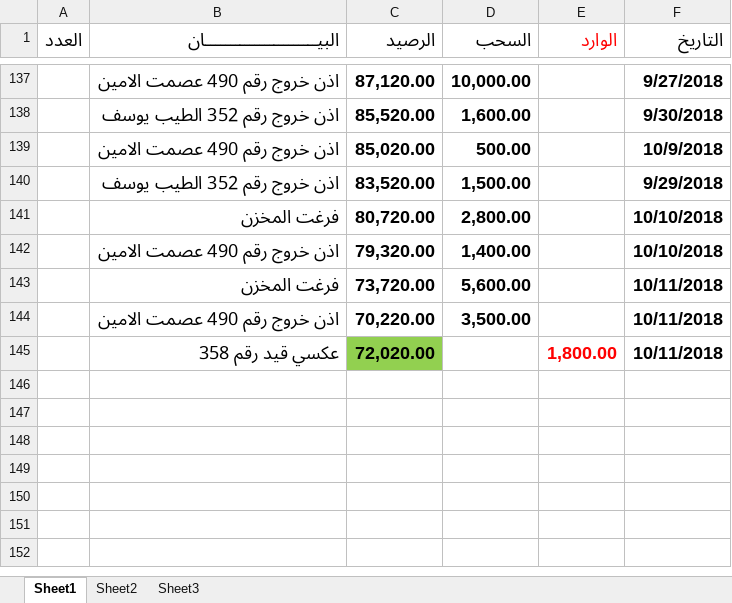
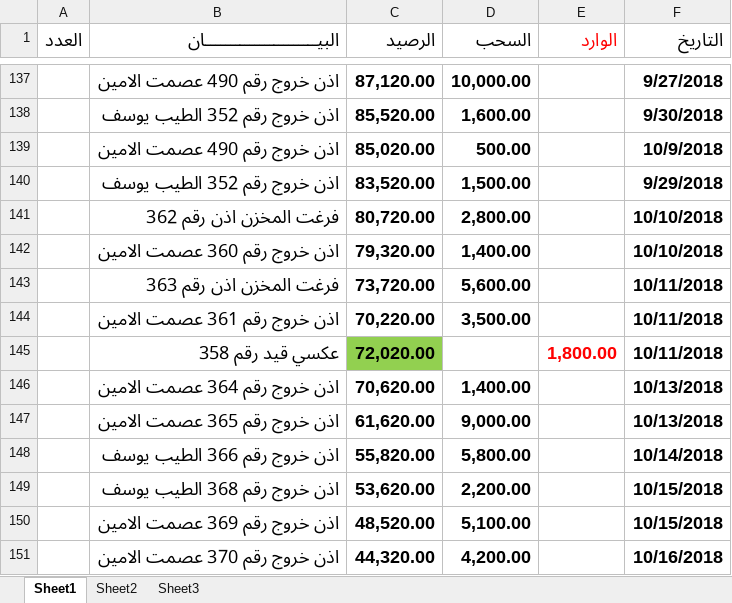
Before and after one commit to mosab17/Work2, an Excel workbook: G.A suger.xlsx, sheet Sheet1, drawn as a sheet; only a part is shown, gaps mark what is left out; values as stored, in another font and other column widths than the file's, no borders; the diff names each change by its address in the sheet, - before the commit and + after, or states it on an @@ line.

```diff
--- a/G.A suger.xlsx (sheet Sheet1)
+++ b/G.A suger.xlsx (sheet Sheet1)
-B141 (البيـــــــــــــــــــــــان): فرغت المخزن
+B141 (البيـــــــــــــــــــــــان): فرغت المخزن اذن رقم 362
-B142 (البيـــــــــــــــــــــــان): اذن خروج رقم 490 عصمت الامين
+B142 (البيـــــــــــــــــــــــان): اذن خروج رقم 360 عصمت الامين
-B143 (البيـــــــــــــــــــــــان): فرغت المخزن
+B143 (البيـــــــــــــــــــــــان): فرغت المخزن اذن رقم 363
-B144 (البيـــــــــــــــــــــــان): اذن خروج رقم 490 عصمت الامين
+B144 (البيـــــــــــــــــــــــان): اذن خروج رقم 361 عصمت الامين
+row 146:  | اذن خروج رقم 364 عصمت الامين | 70,620.00 | 1,400.00 |  | 10/13/2018
+row 147:  | اذن خروج رقم 365 عصمت الامين | 61,620.00 | 9,000.00 |  | 10/13/2018
+row 148:  | اذن خروج رقم 366 الطيب يوسف | 55,820.00 | 5,800.00 |  | 10/14/2018
+row 149:  | اذن خروج رقم 368 الطيب يوسف | 53,620.00 | 2,200.00 |  | 10/15/2018
+row 150:  | اذن خروج رقم 369 عصمت الامين | 48,520.00 | 5,100.00 |  | 10/15/2018
+row 151:  | اذن خروج رقم 370 عصمت الامين | 44,320.00 | 4,200.00 |  | 10/16/2018
```
Also changed, not shown: Loaz Acc.xlsx, Suger import Acc.xlsx, 7 other files.
